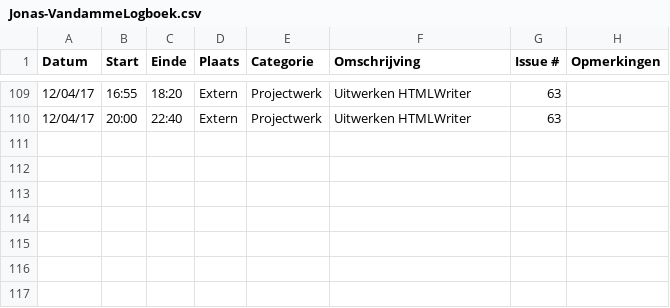
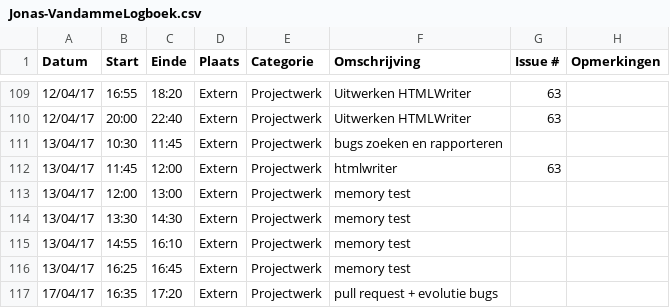
Before and after one commit to OpenWebslides/conversion-tool, a CSV file: Jonas-VandammeLogboek.csv, drawn as a sheet; only a part is shown, gaps mark what is left out; the diff names each change by its address in the sheet, - before the commit and + after, or states it on an @@ line.

Commit message:
Update Jonas-VandammeLogboek.csv

```diff
--- a/Jonas-VandammeLogboek.csv
+++ b/Jonas-VandammeLogboek.csv
+row 111: 13/04/17 | 10:30 | 11:45 | Extern | Projectwerk | bugs zoeken en rapporteren
+row 112: 13/04/17 | 11:45 | 12:00 | Extern | Projectwerk | htmlwriter | 63
+row 113: 13/04/17 | 12:00 | 13:00 | Extern | Projectwerk | memory test
+row 114: 13/04/17 | 13:30 | 14:30 | Extern | Projectwerk | memory test
+row 115: 13/04/17 | 14:55 | 16:10 | Extern | Projectwerk | memory test
+row 116: 13/04/17 | 16:25 | 16:45 | Extern | Projectwerk | memory test
+row 117: 17/04/17 | 16:35 | 17:20 | Extern | Projectwerk | pull request + evolutie bugs
```
